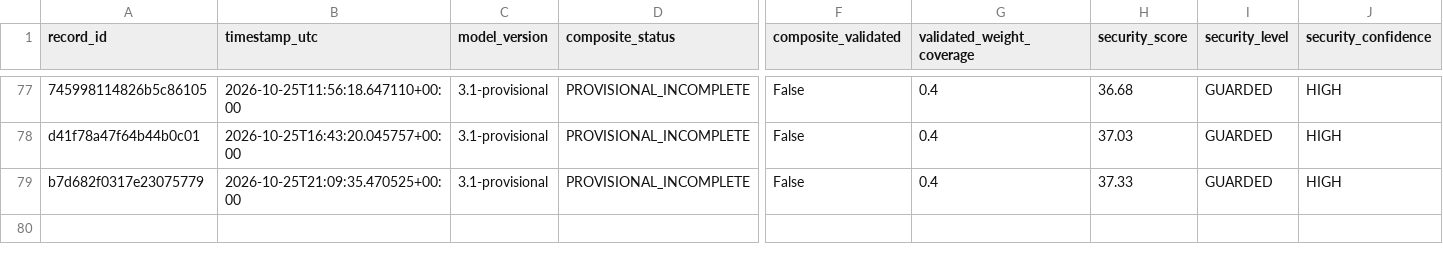
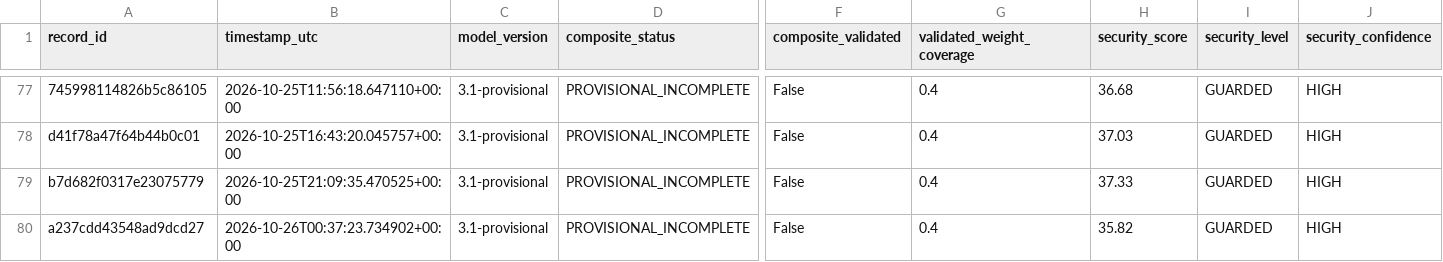
Before and after one commit to mikloshetzer-sketch/energy-data, a CSV file: history/hormuz/composite-history.csv, drawn as a sheet; only a part is shown, gaps mark what is left out; rows hold the shown columns only; the diff names each change by its address in the sheet, - before the commit and + after, or states it on an @@ line.

```diff
--- a/history/hormuz/composite-history.csv
+++ b/history/hormuz/composite-history.csv
+row 80: a237cdd43548ad9dcd27 | 2026-10-26T00:37:23.734902+00:00 | 3.1-provisional | PROVISIONAL_INCOMPLETE | False | 0.4 | 35.82 | GUARDED | HIGH
```
Also changed, not shown: 3 other files.
